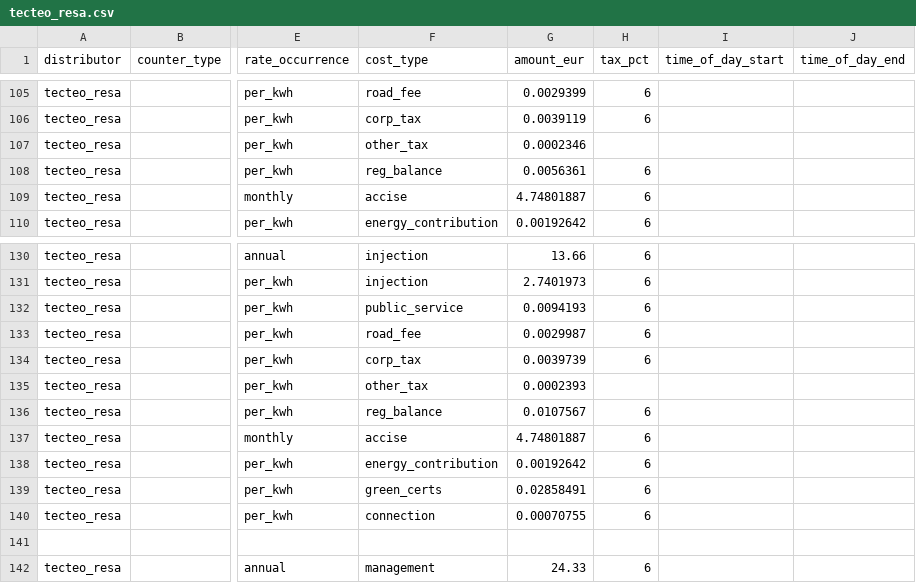
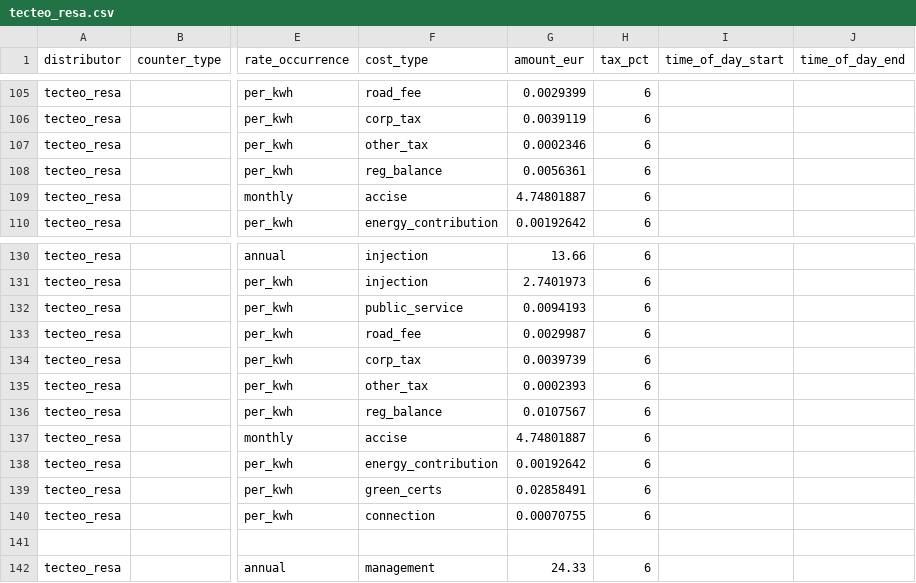
Before and after one commit to open4ip/powa-pub, a CSV file: data/be/distributor/rate/tecteo_resa.csv, drawn as a sheet; only a part is shown, gaps mark what is left out; the diff names each change by its address in the sheet, - before the commit and + after, or states it on an @@ line.

Commit message:
resa fix

```diff
--- a/data/be/distributor/rate/tecteo_resa.csv
+++ b/data/be/distributor/rate/tecteo_resa.csv
-H107 (tax_pct): (empty)
+H107 (tax_pct): 6
-H135 (tax_pct): (empty)
+H135 (tax_pct): 6
```
